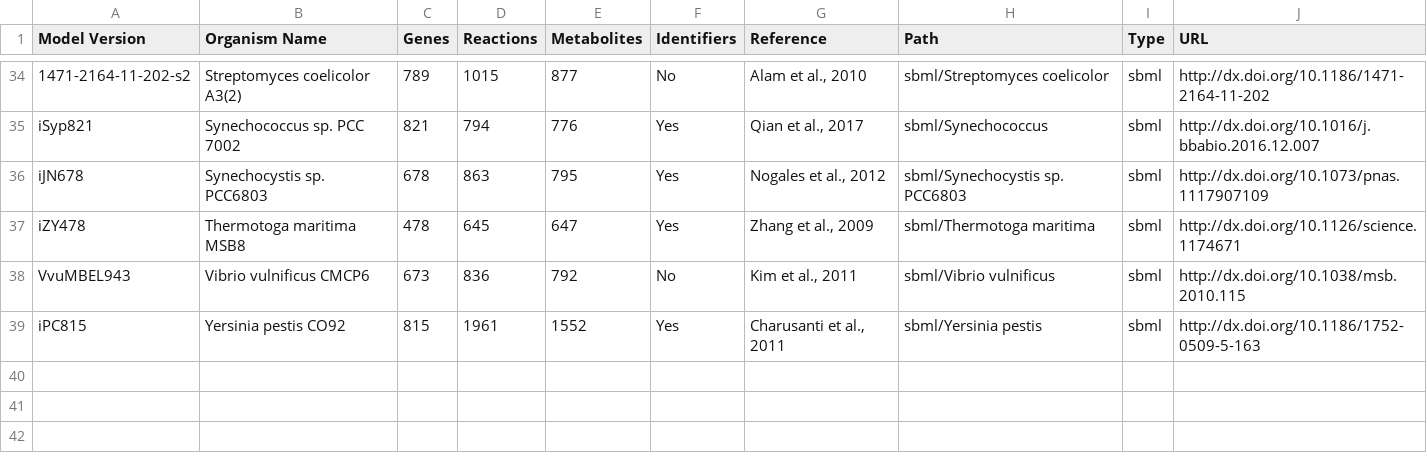
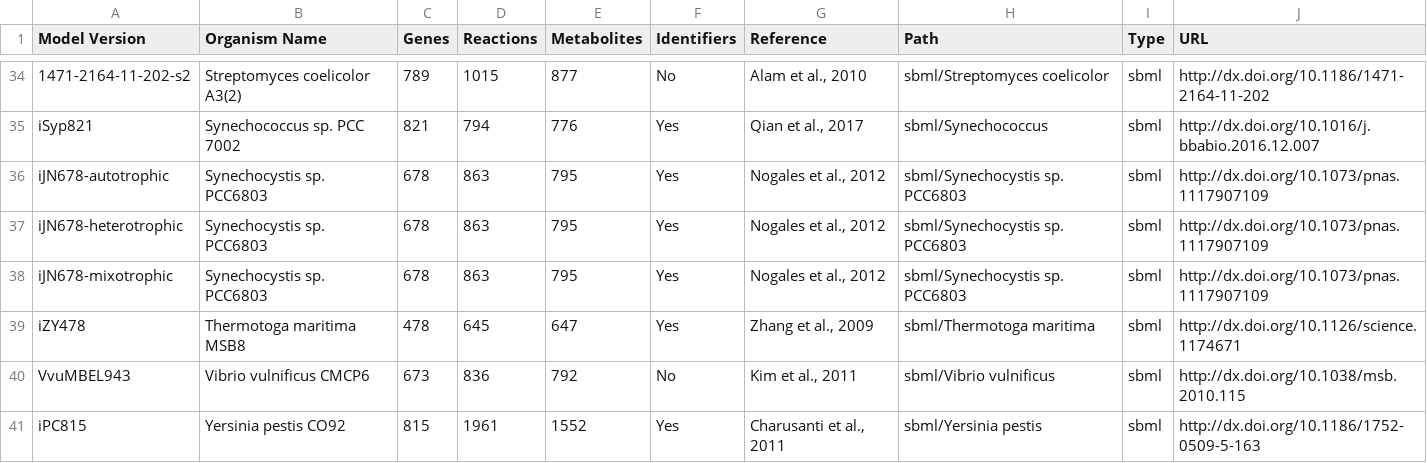
Before and after one commit to desmondlun/MOST, a CSV file: ModelCollection.csv, drawn as a sheet; only a part is shown, gaps mark what is left out; the diff names each change by its address in the sheet, - before the commit and + after, or states it on an @@ line.

Commit message:
Updated model and Model Collection.

```diff
--- a/ModelCollection.csv
+++ b/ModelCollection.csv
-A36 (Model Version): iJN678
+A36 (Model Version): iJN678-autotrophic
+row 37: iJN678-heterotrophic | Synechocystis sp. PCC6803 | 678 | 863 | 795 | Yes | Nogales et al., 2012 | sbml/Synechocystis sp. PCC6803 | sbml | http://dx.doi.org/10.1073/pnas.1117907109
+row 38: iJN678-mixotrophic | Synechocystis sp. PCC6803 | 678 | 863 | 795 | Yes | Nogales et al., 2012 | sbml/Synechocystis sp. PCC6803 | sbml | http://dx.doi.org/10.1073/pnas.1117907109
```
Also changed, not shown: 3 other files.
